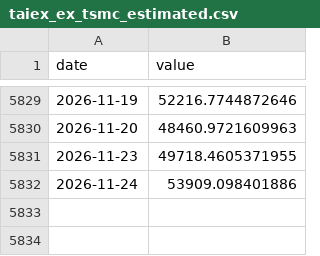
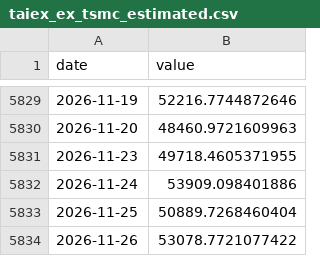
Before and after one commit to Kacaw/TAIEXtoVT, a CSV file: data/taiex_ex_tsmc_estimated.csv, drawn as a sheet; only a part is shown, gaps mark what is left out.

```diff
--- a/data/taiex_ex_tsmc_estimated.csv
+++ b/data/taiex_ex_tsmc_estimated.csv
@@ -5832 +5832,3 @@ date,value
 2026-11-24,53909.098401886
+2026-11-25,50889.7268460404
+2026-11-26,53078.7721077422
```
Also changed, not shown: data/ewj.csv, data/taiex.csv, 7 other files.
